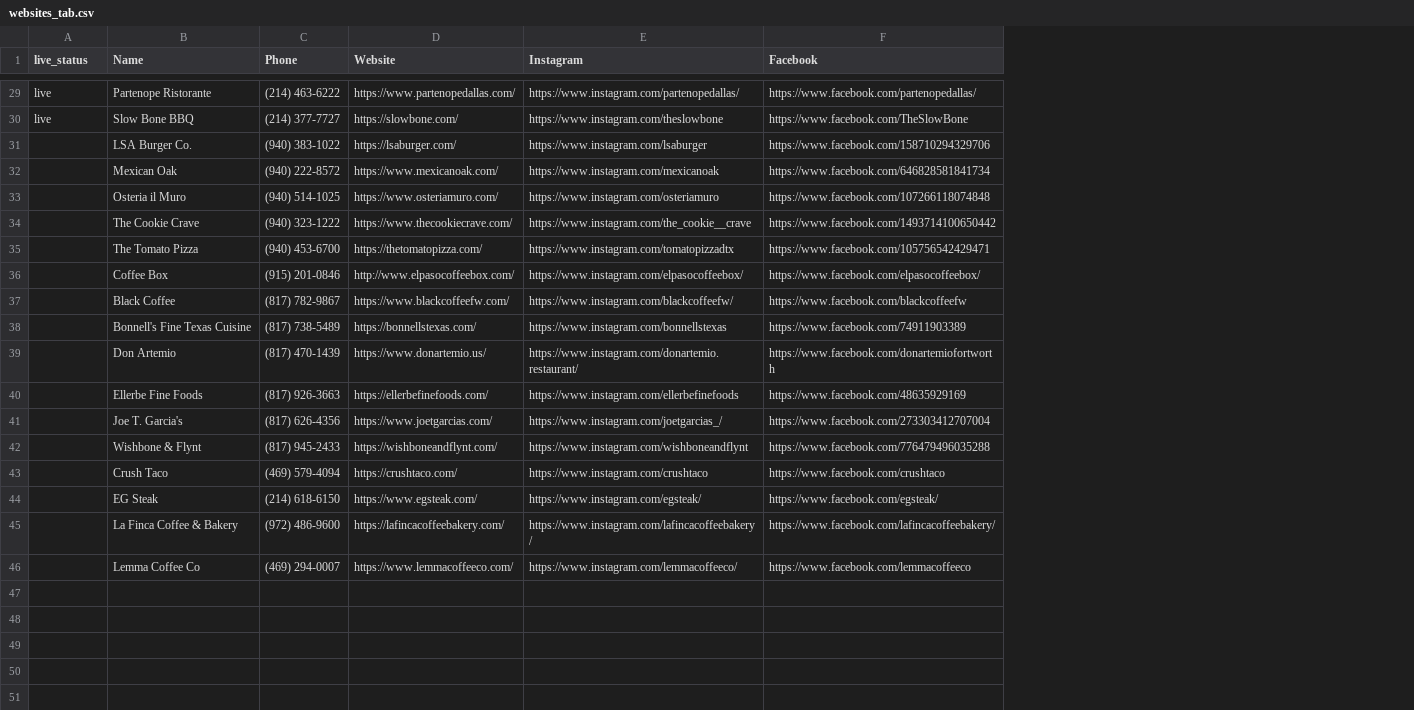
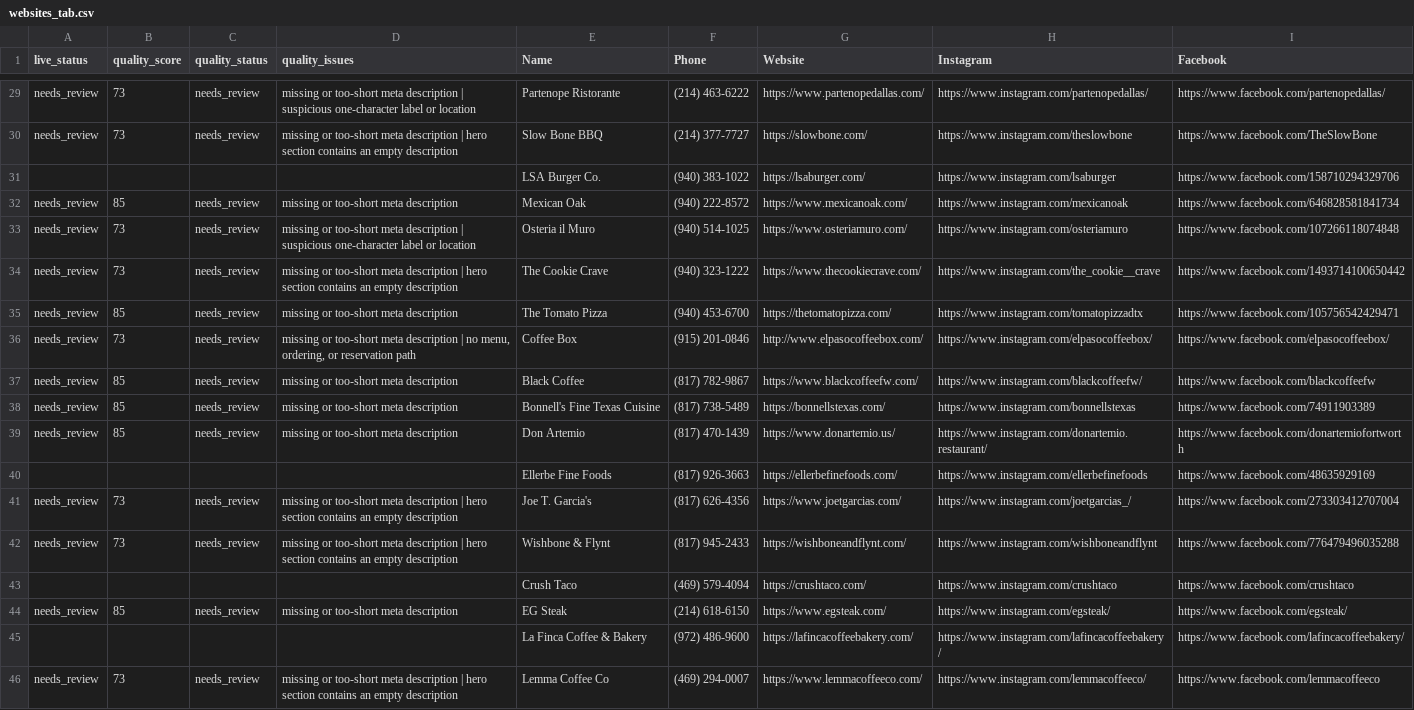
Before and after one commit to ATTIQSHAH/site-factory, a CSV file: results/websites_tab.csv, drawn as a sheet; only a part is shown, gaps mark what is left out; the diff covers the shown part only; the diff names each change by its address in the sheet, - before the commit and + after, or states it on an @@ line.

Commit message:
live status

```diff
--- a/results/websites_tab.csv
+++ b/results/websites_tab.csv
+column B (quality_score), rows 29-46: 73 | 73 |  | 85 | 73 | 73 | 85 | 73 | 85 | 85 | 85 |  | 73 | 73 |  | 85 |  | 73
+column C (quality_status), rows 29-46: needs_review | needs_review |  | needs_review | needs_review | needs_review | needs_review | needs_review | needs_review | needs_review | needs_review |  | needs_review | needs_review |  | needs_review |  | needs_review
+column D (quality_issues), rows 29-46: missing or too-short meta description | suspicious one-character label or location | missing or too-short meta description | hero section contains an empty description |  | missing or too-short meta description | missing or too-short meta description | suspicious one-character label or location | missing or too-short meta description | hero section contains an empty description | missing or too-short meta description | missing or too-short meta description | no menu, ordering, or reservation path | missing or too-short meta description | missing or too-short meta description | missing or too-short meta description |  | missing or too-short meta description | hero section contains an empty description | missing or too-short meta description | hero section contains an empty description |  | missing or too-short meta description |  | missing or too-short meta description | hero section contains an empty description
-A29:A30 (live_status): live
+A29:A30 (live_status): needs_review
-A32:A39 (live_status): (empty)
+A32:A39 (live_status): needs_review
-A41:A42 (live_status): (empty)
+A41:A42 (live_status): needs_review
-A44 (live_status): (empty)
+A44 (live_status): needs_review
-A46 (live_status): (empty)
+A46 (live_status): needs_review
```
Also changed, not shown: 24 edited cells elsewhere in this file, 4 other files.
